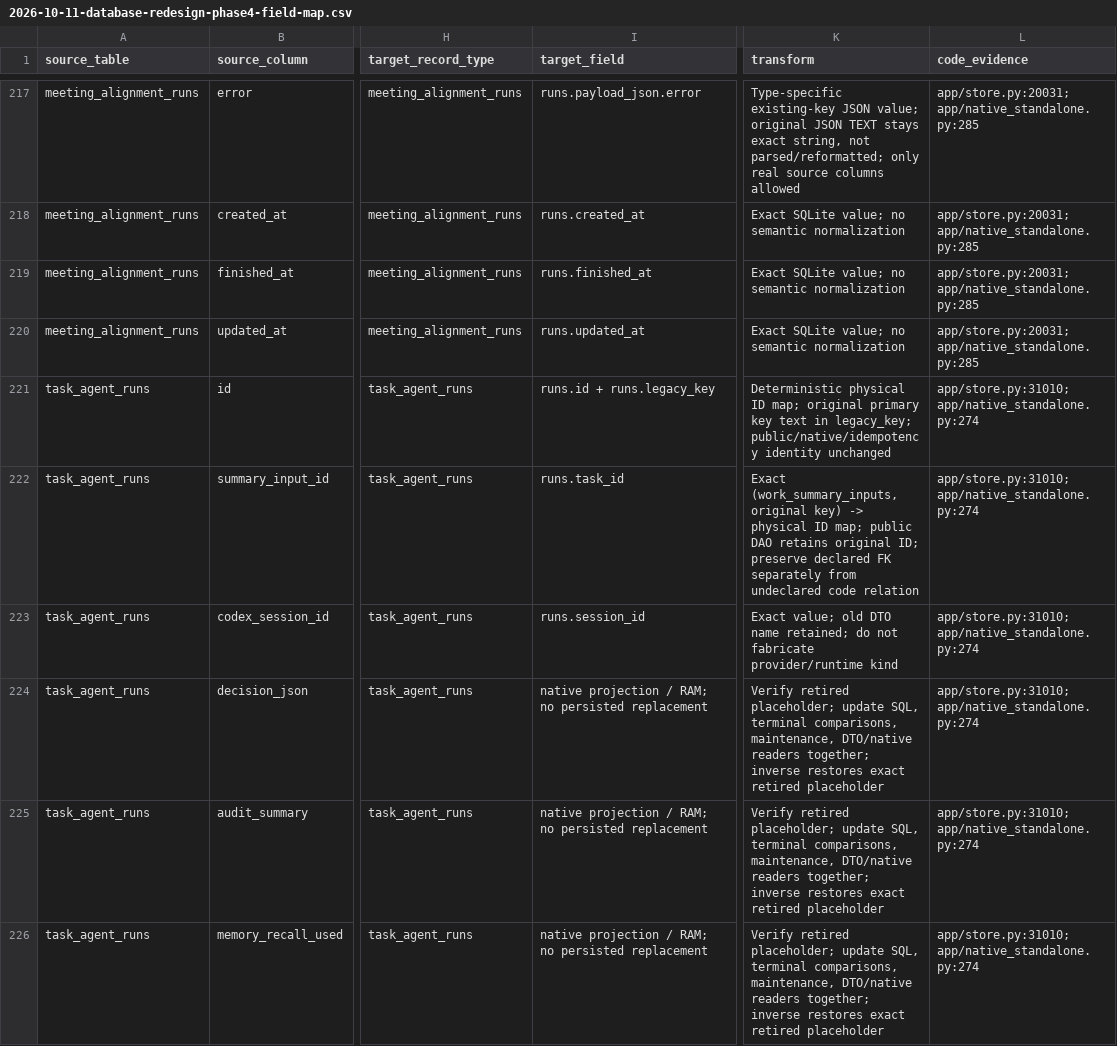
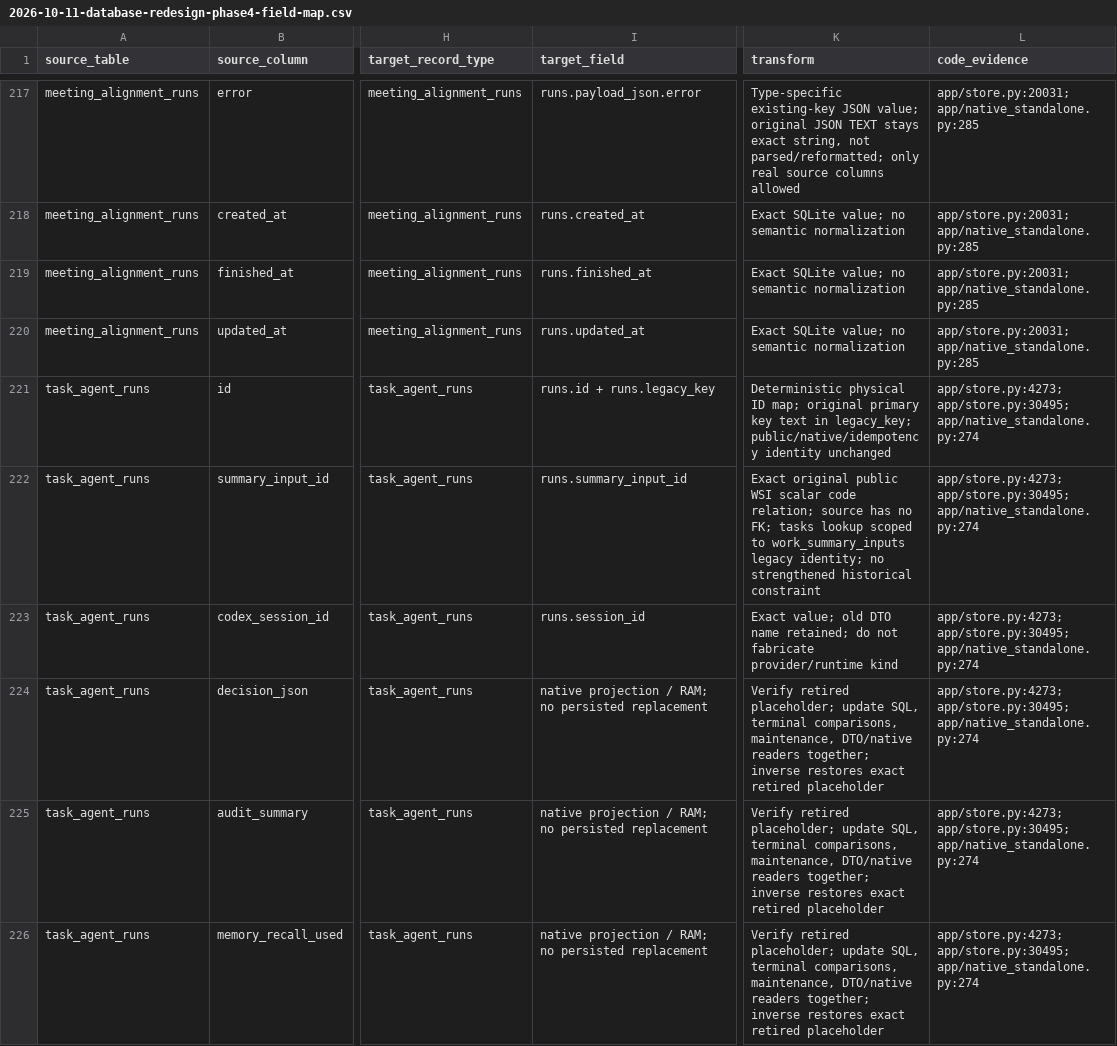
Before and after one commit to callzhang/ceo-agent-service, a CSV file: docs/superpowers/specs/2026-10-11-database-redesign-phase4-field-map.csv, drawn as a sheet; only a part is shown, gaps mark what is left out; the diff covers the shown part only; the diff names each change by its address in the sheet, - before the commit and + after, or states it on an @@ line.

Commit message:
Refine phase4B mapping against actual source fields and undeclared Task relation

```diff
--- a/docs/superpowers/specs/2026-10-11-database-redesign-phase4-field-map.csv
+++ b/docs/superpowers/specs/2026-10-11-database-redesign-phase4-field-map.csv
-L221:L226 (code_evidence): app/store.py:31010; app/native_standalone.py:274
+L221:L226 (code_evidence): app/store.py:4273; app/store.py:30495; app/native_standalone.py:274
-I222 (target_field): runs.task_id
+I222 (target_field): runs.summary_input_id
-K222 (transform): Exact (work_summary_inputs, original key) -> physical ID map; public DAO retains original ID; preserve declared FK separately from undeclared code relation
+K222 (transform): Exact original public WSI scalar code relation; source has no FK; tasks lookup scoped to work_summary_inputs legacy identity; no strengthened historical constraint
```
Also changed, not shown: 103 edited cells elsewhere in this file, 2 other files.
